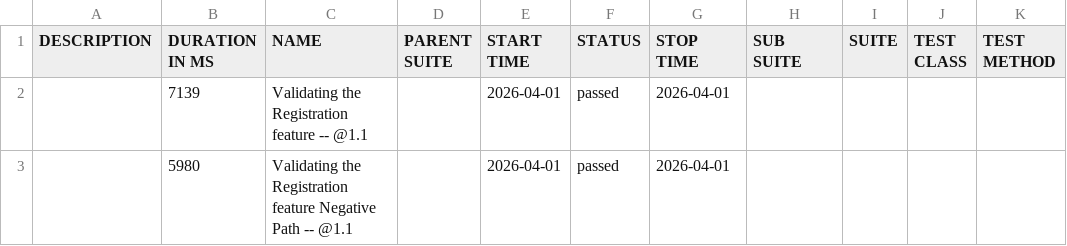
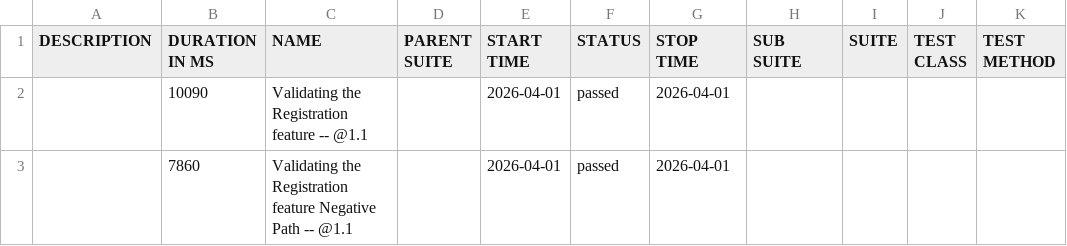
Before and after one commit to JQPerficient/automation-reports, a CSV file: data/suites.csv, drawn as a sheet.

```diff
--- a/data/suites.csv
+++ b/data/suites.csv
@@ -1,3 +1,3 @@
 "DESCRIPTION","DURATION IN MS","NAME","PARENT SUITE","START TIME","STATUS","STOP TIME","SUB SUITE","SUITE","TEST CLASS","TEST METHOD"
-"","7139","Validating the Registration feature -- @1.1 ","","2026-04-01","passed","2026-04-01","","","",""
-"","5980","Validating the Registration feature Negative Path -- @1.1 ","","2026-04-01","passed","2026-04-01","","","",""
+"","10090","Validating the Registration feature -- @1.1 ","","2026-04-01","passed","2026-04-01","","","",""
+"","7860","Validating the Registration feature Negative Path -- @1.1 ","","2026-04-01","passed","2026-04-01","","","",""
```
Also changed, not shown: 18 other files.
